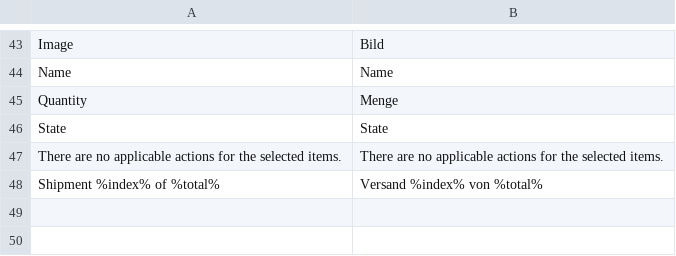
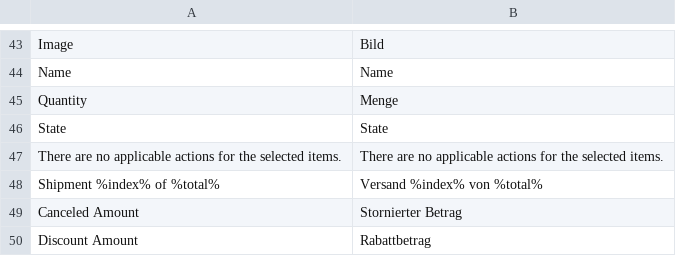
Before and after one commit to spryker/sales-merchant-portal-gui, a CSV file: data/translation/Zed/de_DE.csv, drawn as a sheet; only a part is shown, gaps mark what is left out.

```diff
--- a/data/translation/Zed/de_DE.csv
+++ b/data/translation/Zed/de_DE.csv
@@ -48 +48,3 @@ State,State
 "Shipment %index% of %total%","Versand %index% von %total%"
+"Canceled Amount","Stornierter Betrag"
+"Discount Amount",Rabattbetrag
```
Also changed, not shown: data/translation/Zed/en_US.csv, 1 other file.
